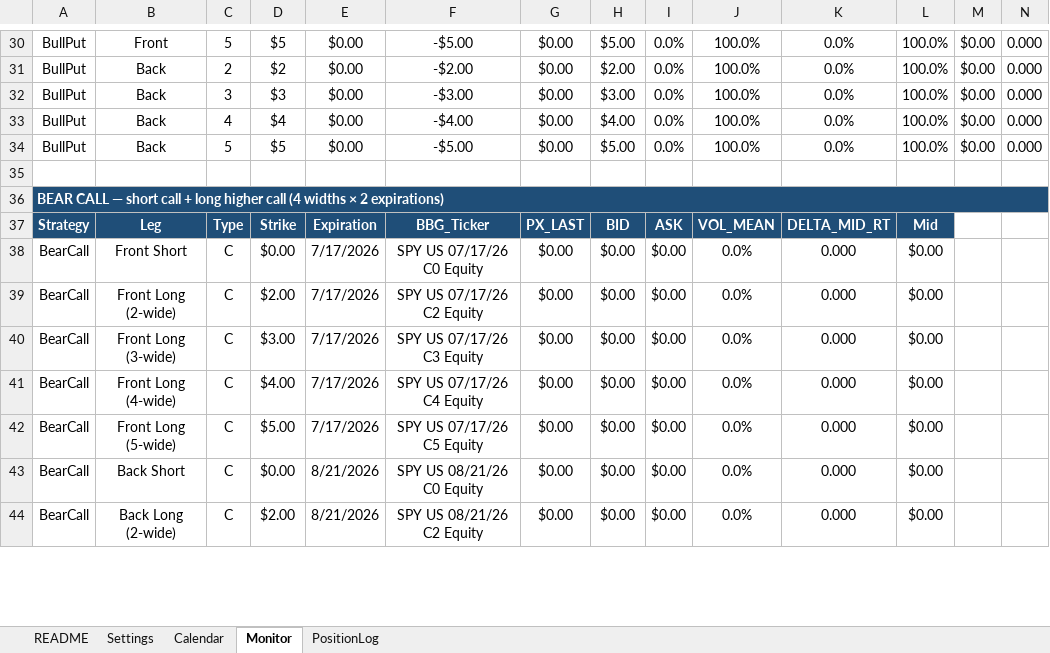
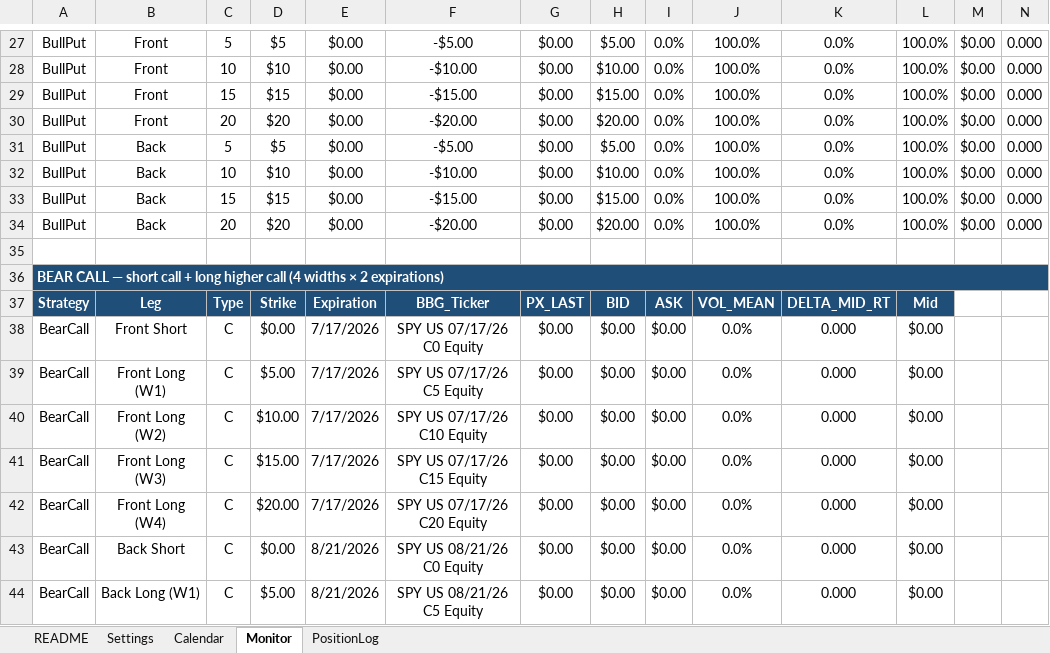
Before and after one commit to thebetorojas-stack/Data, an Excel workbook: OptionsMonitor_BBG.xlsx, sheet Monitor, drawn as a sheet; only a part is shown, gaps mark what is left out; values as stored, in another font and other column widths than the file's, no borders; conditional formats not drawn; addresses are those after the commit; rows hold the shown columns only; the diff covers the shown part only; the diff names each change by its address in the sheet, - before the commit and + after, or states it on an @@ line.

```diff
--- a/OptionsMonitor_BBG.xlsx (sheet Monitor)
+++ b/OptionsMonitor_BBG.xlsx (sheet Monitor)
-B28:B30: Back
+B28:B30: Front
-C28: 2
+C28: 10
-D28: $2
+D28: $10
-F28: -$2.00
+F28: -$10.00
-H28: $2.00
+H28: $10.00
-C29: 3
+C29: 15
-D29: $3
+D29: $15
-F29: -$3.00
+F29: -$15.00
-H29: $3.00
+H29: $15.00
-C30: 4
+C30: 20
-D30: $4
+D30: $20
-F30: -$4.00
+F30: -$20.00
-H30: $4.00
+H30: $20.00
+row 32: BullPut | Back | 10 | $10 | $0.00 | -$10.00 | $0.00 | $10.00 | 0.0% | 100.0% | 0.0% | 100.0% | $0.00 | 0.000
+row 33: BullPut | Back | 15 | $15 | $0.00 | -$15.00 | $0.00 | $15.00 | 0.0% | 100.0% | 0.0% | 100.0% | $0.00 | 0.000
+row 34: BullPut | Back | 20 | $20 | $0.00 | -$20.00 | $0.00 | $20.00 | 0.0% | 100.0% | 0.0% | 100.0% | $0.00 | 0.000
-B39: Front Long (2-wide)
+B39: Front Long (W1)
-D39: $2.00
+D39: $5.00
-F39: SPY US 07/17/26 C2 Equity
+F39: SPY US 07/17/26 C5 Equity
-B40: Front Long (3-wide)
+B40: Front Long (W2)
-D40: $3.00
+D40: $10.00
-F40: SPY US 07/17/26 C3 Equity
+F40: SPY US 07/17/26 C10 Equity
-B41: Front Long (4-wide)
+B41: Front Long (W3)
-D41: $4.00
+D41: $15.00
-F41: SPY US 07/17/26 C4 Equity
+F41: SPY US 07/17/26 C15 Equity
-B42: Front Long (5-wide)
+B42: Front Long (W4)
-D42: $5.00
+D42: $20.00
-F42: SPY US 07/17/26 C5 Equity
+F42: SPY US 07/17/26 C20 Equity
-B44: Back Long (2-wide)
+B44: Back Long (W1)
-D44: $2.00
+D44: $5.00
-F44: SPY US 08/21/26 C2 Equity
+F44: SPY US 08/21/26 C5 Equity
```
Also changed, not shown: 3 added rows, 6 removed rows, 59 edited cells and merged cells elsewhere in this sheet, formulas that keep their value.
